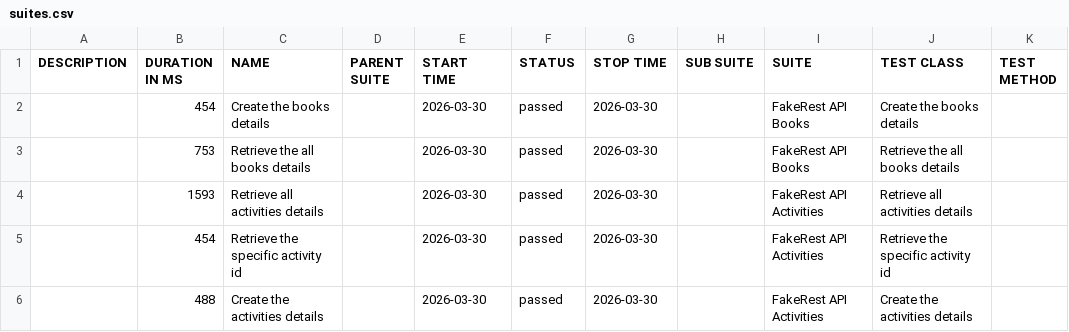
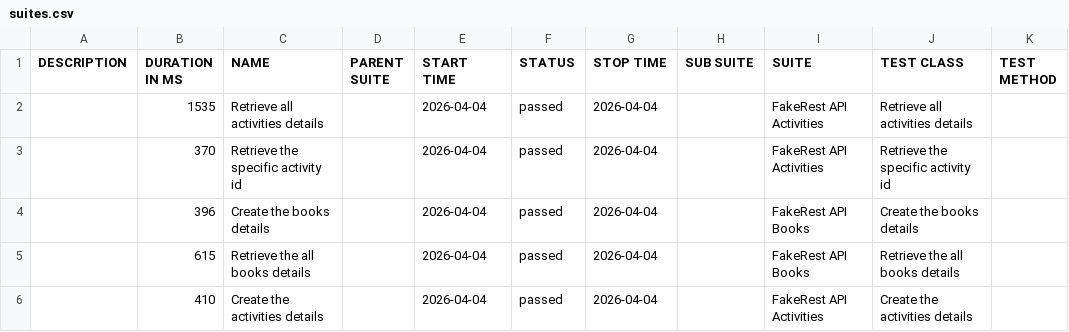
Before and after one commit to BalajiRamudu/API_Testing_Practice, a CSV file: data/suites.csv, drawn as a sheet.

```diff
--- a/data/suites.csv
+++ b/data/suites.csv
@@ -1,6 +1,6 @@
 "DESCRIPTION","DURATION IN MS","NAME","PARENT SUITE","START TIME","STATUS","STOP TIME","SUB SUITE","SUITE","TEST CLASS","TEST METHOD"
-"","454","Create the books details","","2026-03-30","passed","2026-03-30","","FakeRest API Books","Create the books details",""
-"","753","Retrieve the all books details","","2026-03-30","passed","2026-03-30","","FakeRest API Books","Retrieve the all books details",""
-"","1593","Retrieve all activities details","","2026-03-30","passed","2026-03-30","","FakeRest API Activities","Retrieve all activities details",""
-"","454","Retrieve the specific activity id","","2026-03-30","passed","2026-03-30","","FakeRest API Activities","Retrieve the specific activity id",""
-"","488","Create the activities details","","2026-03-30","passed","2026-03-30","","FakeRest API Activities","Create the activities details",""
+"","1535","Retrieve all activities details","","2026-04-04","passed","2026-04-04","","FakeRest API Activities","Retrieve all activities details",""
+"","370","Retrieve the specific activity id","","2026-04-04","passed","2026-04-04","","FakeRest API Activities","Retrieve the specific activity id",""
+"","396","Create the books details","","2026-04-04","passed","2026-04-04","","FakeRest API Books","Create the books details",""
+"","615","Retrieve the all books details","","2026-04-04","passed","2026-04-04","","FakeRest API Books","Retrieve the all books details",""
+"","410","Create the activities details","","2026-04-04","passed","2026-04-04","","FakeRest API Activities","Create the activities details",""
```
Also changed, not shown: data/behaviors.csv, 24 other files.
